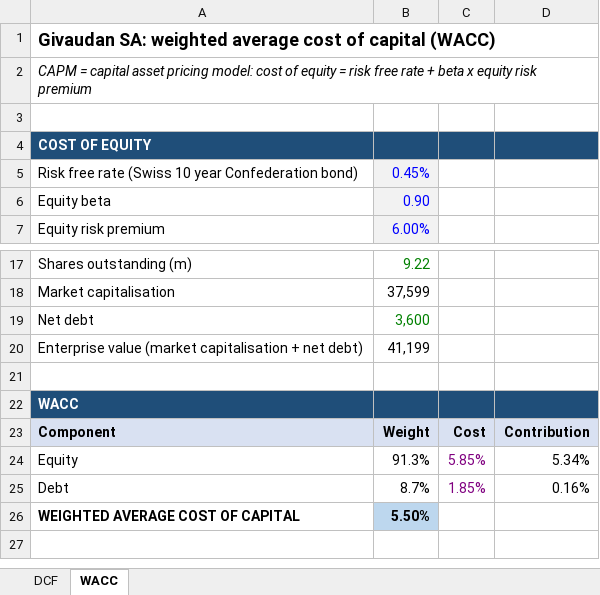
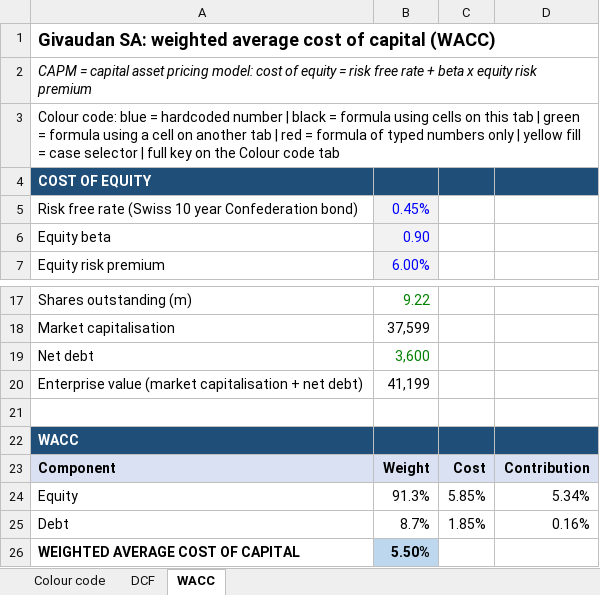
Before and after one commit to pascalielric/financelab, an Excel workbook: downloads/Givaudan_DCF_Model.xlsx, sheet WACC, drawn as a sheet; only a part is shown, gaps mark what is left out; values as stored, in another font and other column widths than the file's, no borders; the diff names each change by its address in the sheet, - before the commit and + after, or states it on an @@ line.

```diff
--- a/downloads/Givaudan_DCF_Model.xlsx (sheet WACC)
+++ b/downloads/Givaudan_DCF_Model.xlsx (sheet WACC)
+sheet tab: Colour code
-A3: (empty)
+A3: Colour code: blue = hardcoded number | black = formula using cells on this tab | green = formula using a cell on another tab | red = formula of typed numbers only | yellow fill = case selector | full key on the Colour code tab
-C24:C25 text colour: #800080
+C24:C25 text colour: black
```
Also changed, not shown: sheet DCF, downloads/Temenos_LBO_Model.xlsx, 10 other files.
